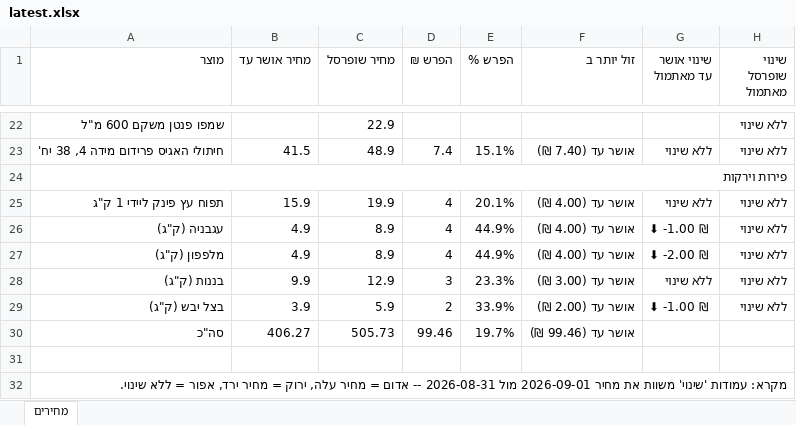
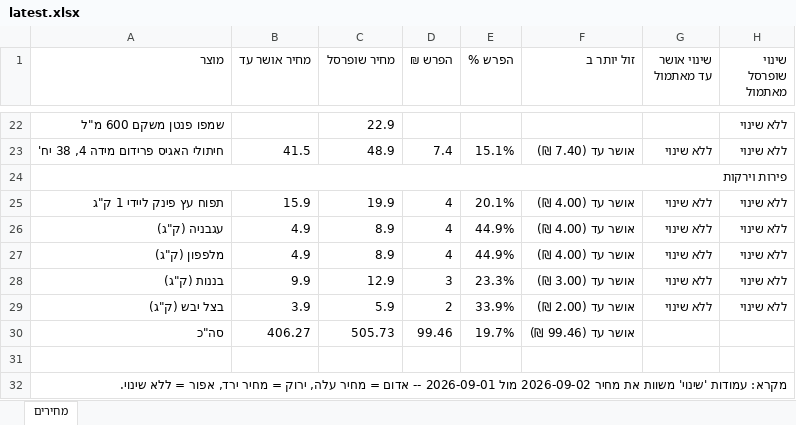
Before and after one commit to Gur1963/MYQA, an Excel workbook: grocery-prices/latest.xlsx, sheet מחירים, drawn as a sheet; only a part is shown, gaps mark what is left out; values as stored, in another font and other column widths than the file's, no cell formats; the diff names each change by its address in the sheet, - before the commit and + after, or states it on an @@ line.

```diff
--- a/grocery-prices/latest.xlsx (sheet מחירים)
+++ b/grocery-prices/latest.xlsx (sheet מחירים)
-G26 (שינוי אושר עד מאתמול): ⬇ -1.00 ₪
+G26 (שינוי אושר עד מאתמול): ללא שינוי
-G27 (שינוי אושר עד מאתמול): ⬇ -2.00 ₪
+G27 (שינוי אושר עד מאתמול): ללא שינוי
-G29 (שינוי אושר עד מאתמול): ⬇ -1.00 ₪
+G29 (שינוי אושר עד מאתמול): ללא שינוי
-A32 (מוצר): …את מחיר 2026-09-01 מול 2026-08-31 -- אדום…
+A32 (מוצר): …את מחיר 2026-09-02 מול 2026-09-01 -- אדום…
```
Also changed, not shown: cell formats, 1 other file.
